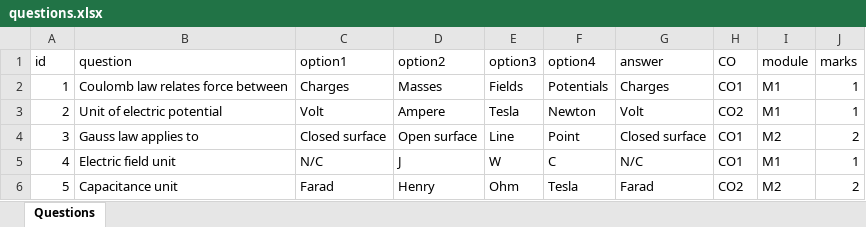
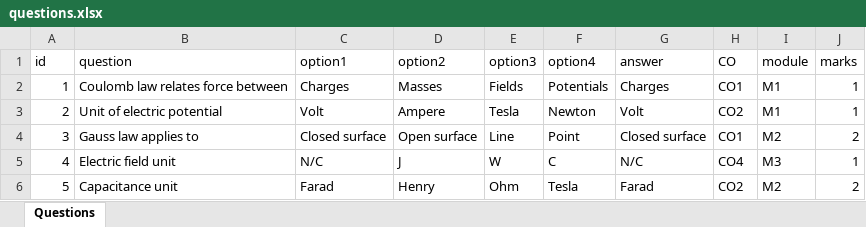
Before and after one commit to noblepa/mtcquiz, an Excel workbook: questions.xlsx, sheet Questions, drawn as a sheet; values as stored, in another font and other column widths than the file's, no borders; the diff names each change by its address in the sheet, - before the commit and + after, or states it on an @@ line.

```diff
--- a/questions.xlsx (sheet Questions)
+++ b/questions.xlsx (sheet Questions)
-H5 (CO): CO1
+H5 (CO): CO4
-I5 (module): M1
+I5 (module): M3
```
Also changed, not shown: 1 other file.
